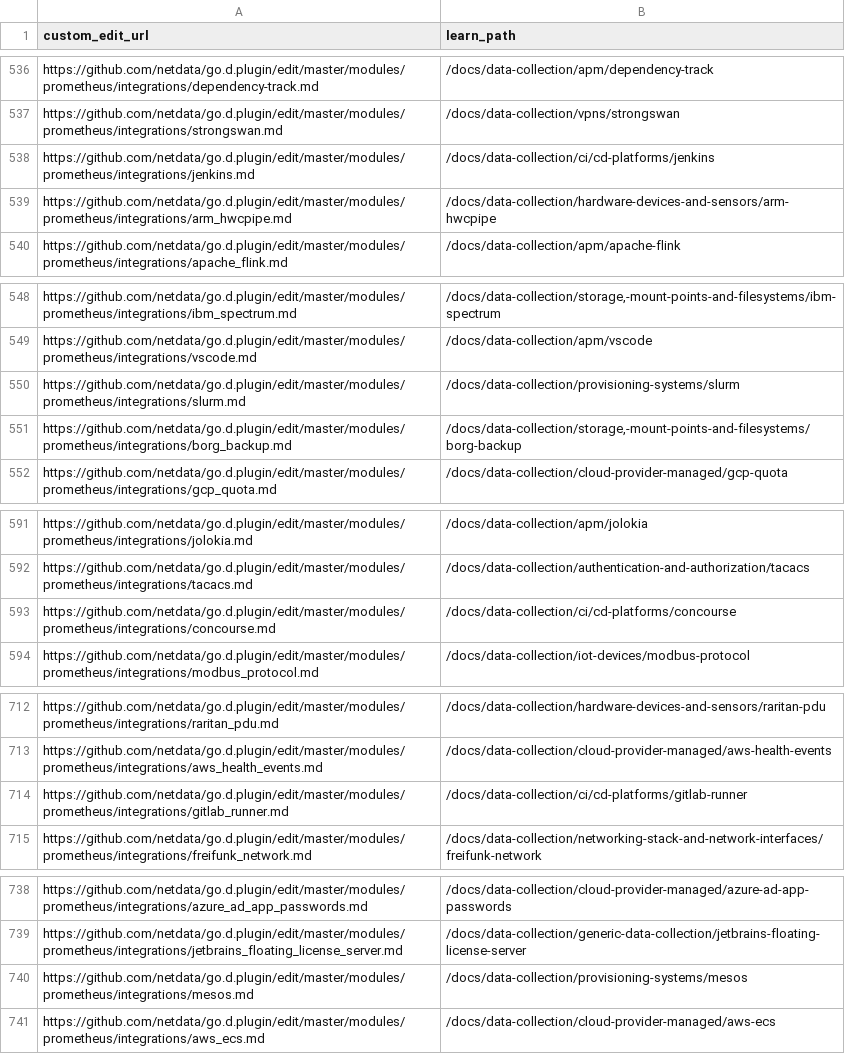
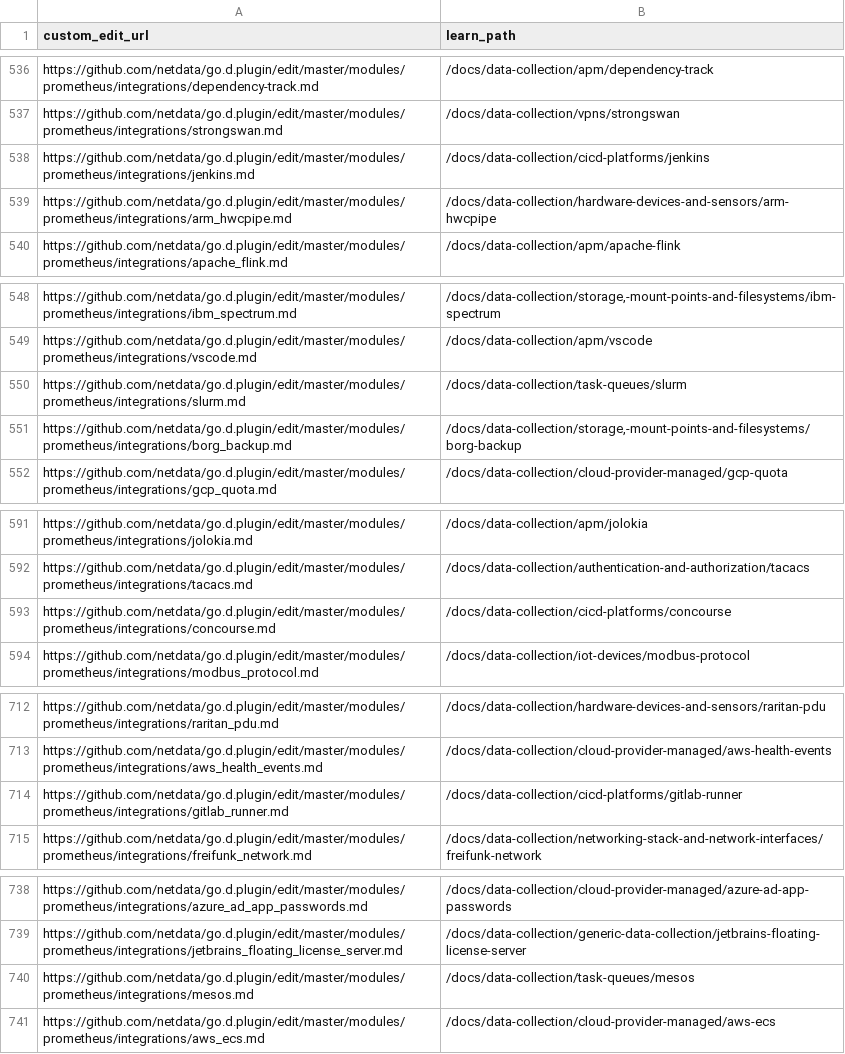
Before and after one commit to netdata/learn, a TSV file: ingest/one_commit_back_file-dict.tsv, drawn as a sheet; only a part is shown, gaps mark what is left out.

```diff
--- a/ingest/one_commit_back_file-dict.tsv
+++ b/ingest/one_commit_back_file-dict.tsv
@@ -537,3 +537,3 @@ https://github.com/netdata/go.d.plugin/edit/master/modules/prometheus/integratio
 https://github.com/netdata/go.d.plugin/edit/master/modules/prometheus/integrations/strongswan.md	/docs/data-collection/vpns/strongswan
-https://github.com/netdata/go.d.plugin/edit/master/modules/prometheus/integrations/jenkins.md	/docs/data-collection/ci/cd-platforms/jenkins
+https://github.com/netdata/go.d.plugin/edit/master/modules/prometheus/integrations/jenkins.md	/docs/data-collection/cicd-platforms/jenkins
 https://github.com/netdata/go.d.plugin/edit/master/modules/prometheus/integrations/arm_hwcpipe.md	/docs/data-collection/hardware-devices-and-sensors/arm-hwcpipe
@@ -549,3 +549,3 @@ https://github.com/netdata/go.d.plugin/edit/master/modules/prometheus/integratio
 https://github.com/netdata/go.d.plugin/edit/master/modules/prometheus/integrations/vscode.md	/docs/data-collection/apm/vscode
-https://github.com/netdata/go.d.plugin/edit/master/modules/prometheus/integrations/slurm.md	/docs/data-collection/provisioning-systems/slurm
+https://github.com/netdata/go.d.plugin/edit/master/modules/prometheus/integrations/slurm.md	/docs/data-collection/task-queues/slurm
 https://github.com/netdata/go.d.plugin/edit/master/modules/prometheus/integrations/borg_backup.md	/docs/data-collection/storage,-mount-points-and-filesystems/borg-backup
@@ -592,3 +592,3 @@ https://github.com/netdata/go.d.plugin/edit/master/modules/prometheus/integratio
 https://github.com/netdata/go.d.plugin/edit/master/modules/prometheus/integrations/tacacs.md	/docs/data-collection/authentication-and-authorization/tacacs
-https://github.com/netdata/go.d.plugin/edit/master/modules/prometheus/integrations/concourse.md	/docs/data-collection/ci/cd-platforms/concourse
+https://github.com/netdata/go.d.plugin/edit/master/modules/prometheus/integrations/concourse.md	/docs/data-collection/cicd-platforms/concourse
 https://github.com/netdata/go.d.plugin/edit/master/modules/prometheus/integrations/modbus_protocol.md	/docs/data-collection/iot-devices/modbus-protocol
@@ -713,3 +713,3 @@ https://github.com/netdata/go.d.plugin/edit/master/modules/prometheus/integratio
 https://github.com/netdata/go.d.plugin/edit/master/modules/prometheus/integrations/aws_health_events.md	/docs/data-collection/cloud-provider-managed/aws-health-events
-https://github.com/netdata/go.d.plugin/edit/master/modules/prometheus/integrations/gitlab_runner.md	/docs/data-collection/ci/cd-platforms/gitlab-runner
+https://github.com/netdata/go.d.plugin/edit/master/modules/prometheus/integrations/gitlab_runner.md	/docs/data-collection/cicd-platforms/gitlab-runner
 https://github.com/netdata/go.d.plugin/edit/master/modules/prometheus/integrations/freifunk_network.md	/docs/data-collection/networking-stack-and-network-interfaces/freifunk-network
@@ -739,3 +739,3 @@ https://github.com/netdata/go.d.plugin/edit/master/modules/prometheus/integratio
 https://github.com/netdata/go.d.plugin/edit/master/modules/prometheus/integrations/jetbrains_floating_license_server.md	/docs/data-collection/generic-data-collection/jetbrains-floating-license-server
-https://github.com/netdata/go.d.plugin/edit/master/modules/prometheus/integrations/mesos.md	/docs/data-collection/provisioning-systems/mesos
+https://github.com/netdata/go.d.plugin/edit/master/modules/prometheus/integrations/mesos.md	/docs/data-collection/task-queues/mesos
 https://github.com/netdata/go.d.plugin/edit/master/modules/prometheus/integrations/aws_ecs.md	/docs/data-collection/cloud-provider-managed/aws-ecs
```
Also changed, not shown: ingest/generated_map.tsv, 9 other files.
